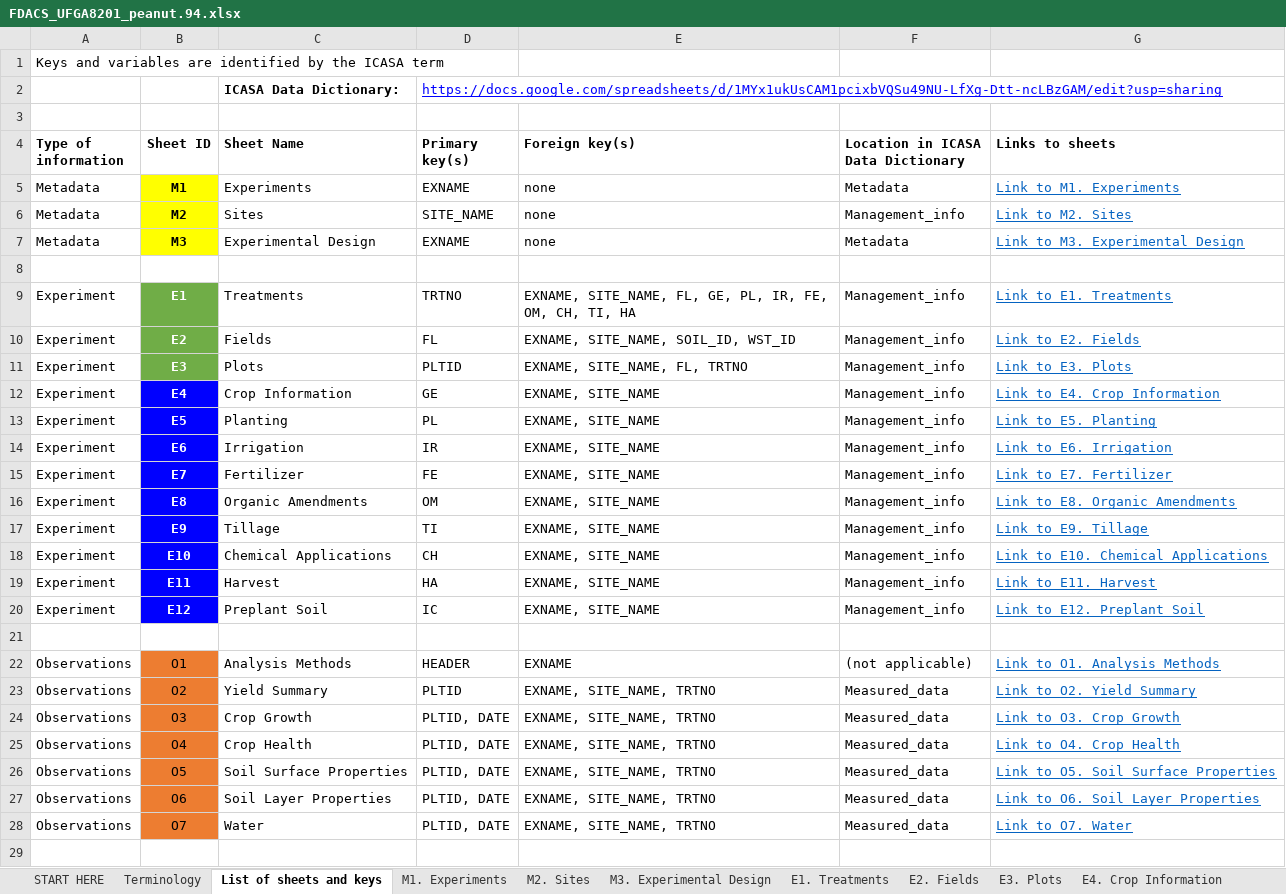
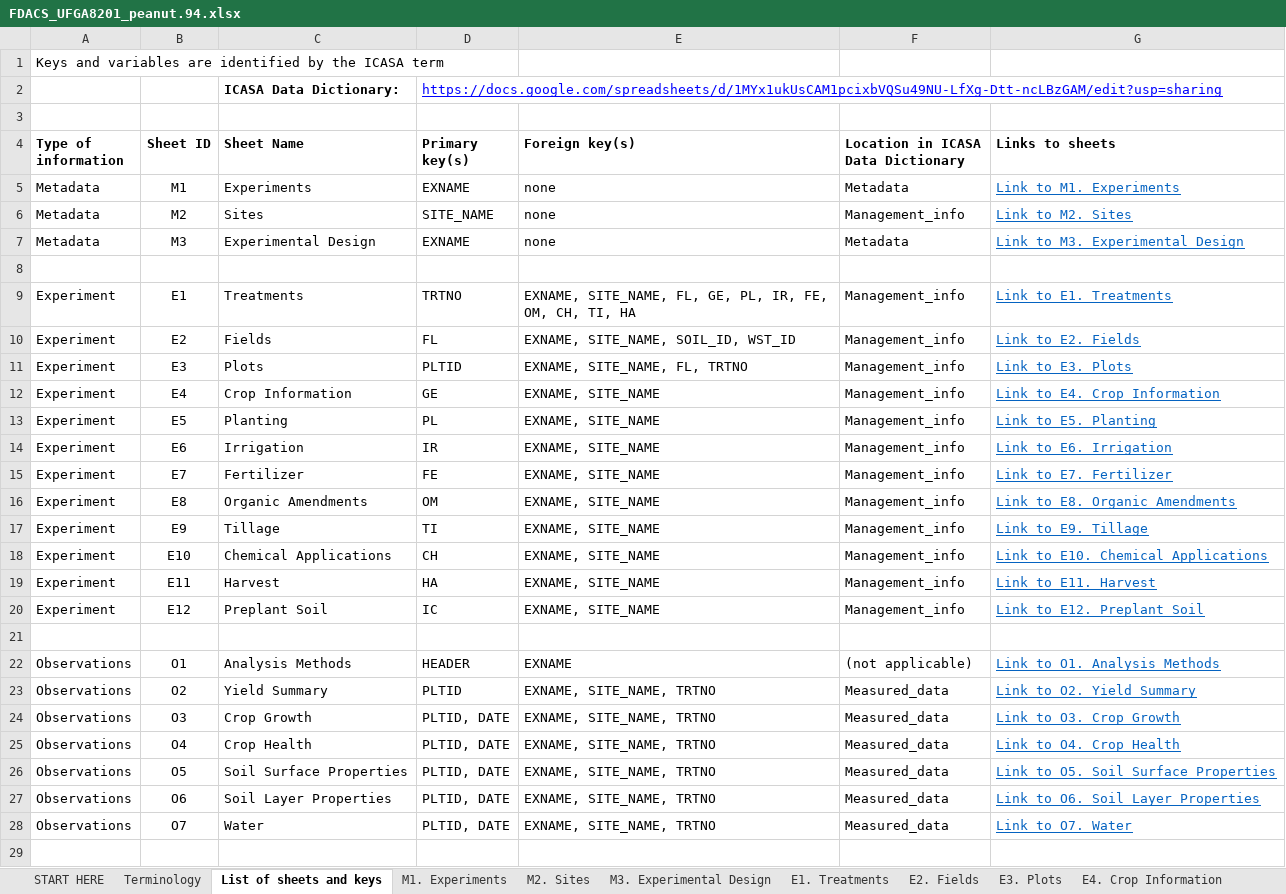
Before and after one commit to Jeff-White-AZ/Florida_Crop_BMP_Datasets, an Excel workbook: Example_datasets/FDACS_UFGA8201_peanut.94.xlsx, sheet List of sheets and keys, drawn as a sheet; only a part is shown; values as stored, in another font and other column widths than the file's, no borders; the diff covers the shown part only; the diff names each change by its address in the sheet, - before the commit and + after, or states it on an @@ line.

```diff
--- a/Example_datasets/FDACS_UFGA8201_peanut.94.xlsx (sheet List of sheets and keys)
+++ b/Example_datasets/FDACS_UFGA8201_peanut.94.xlsx (sheet List of sheets and keys)
@@ B5:B7 bold: on → off, fill: #FFFF00 → none @@
@@ B9:B20 bold: on → off, text colour: #FFFFFF → black @@
-B9:B11 fill: #70AD47
+B9:B11 fill: none
-B12:B20 fill: #0000FF
+B12:B20 fill: none
-B22:B28 fill: #ED7D31
+B22:B28 fill: none
```
Also changed, not shown: cell formats elsewhere in this sheet, sheet O2. Yield Summary, sheet E12. Preplant Soil, sheet E7. Fertilizer, sheet E5. Planting, sheet E8. Organic Amendments, sheet E1. Treatments, 12 more sheets, charts or pictures, 17 other files.
